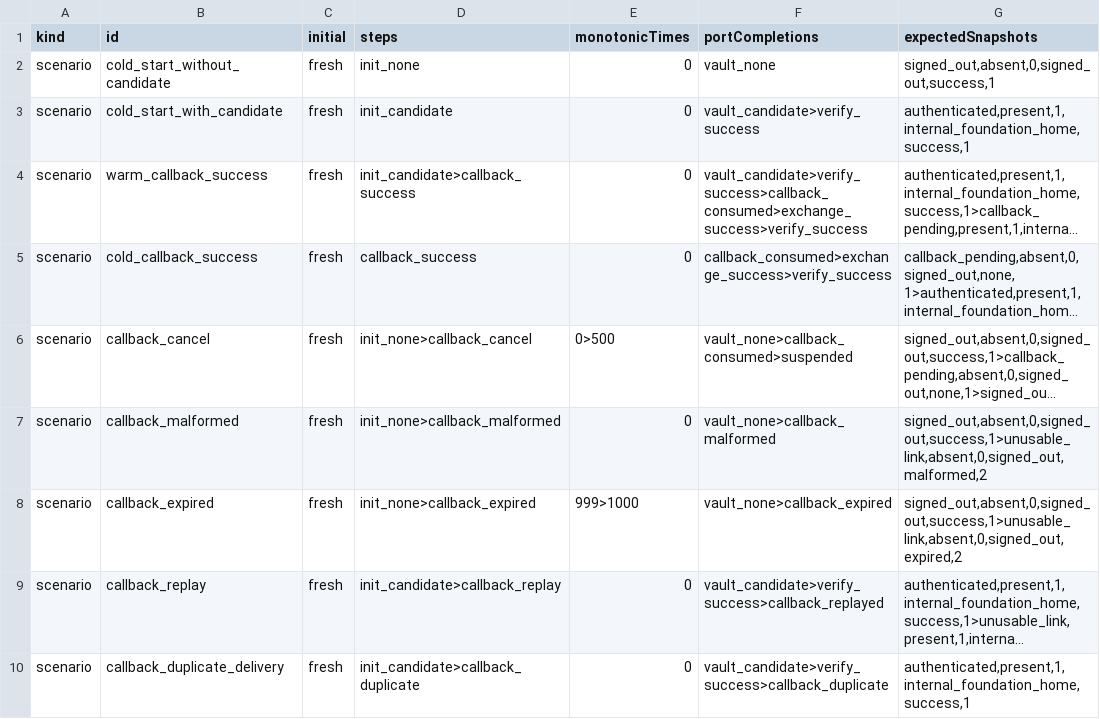
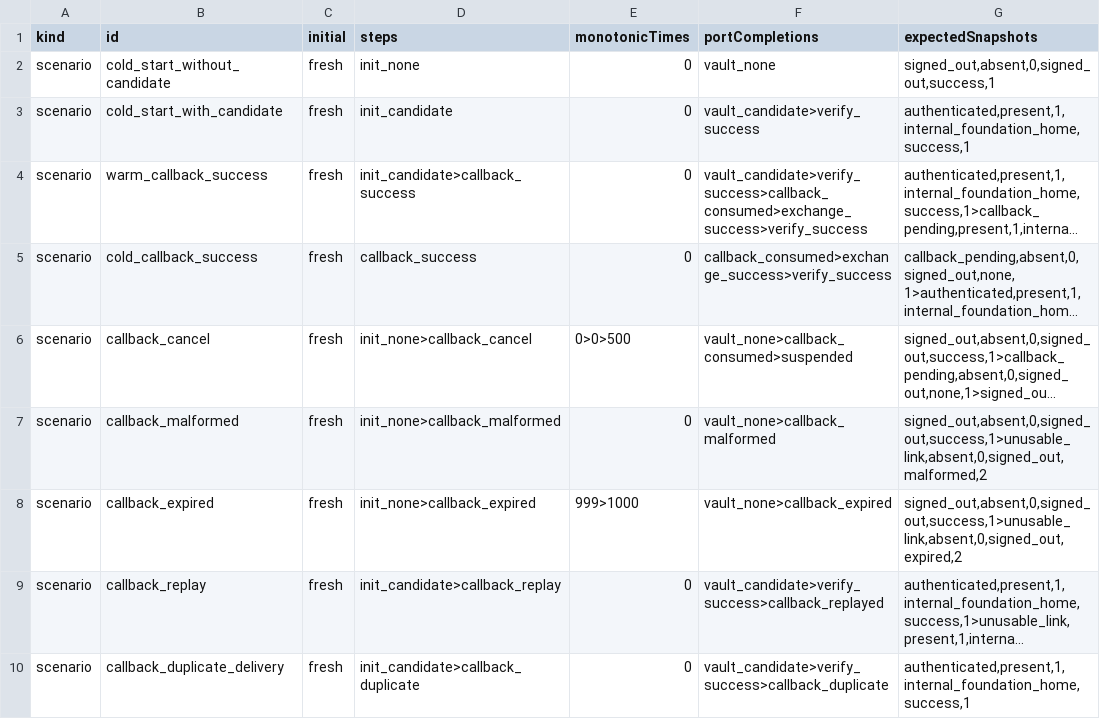
Before and after one commit to r1ruffrider/Fluyo, a TSV file: contracts/mobile/auth-runtime-synthetic/v1/vectors.tsv, drawn as a sheet; only a part is shown; long unchanged cells end in …; the diff names each change by its address in the sheet, - before the commit and + after, or states it on an @@ line.

Commit message:
test(auth): repair synthetic cancel corpus

```diff
--- a/contracts/mobile/auth-runtime-synthetic/v1/vectors.tsv
+++ b/contracts/mobile/auth-runtime-synthetic/v1/vectors.tsv
-E6 (monotonicTimes): 0>500
+E6 (monotonicTimes): 0>0>500
```
Also changed, not shown: 7 other files.
